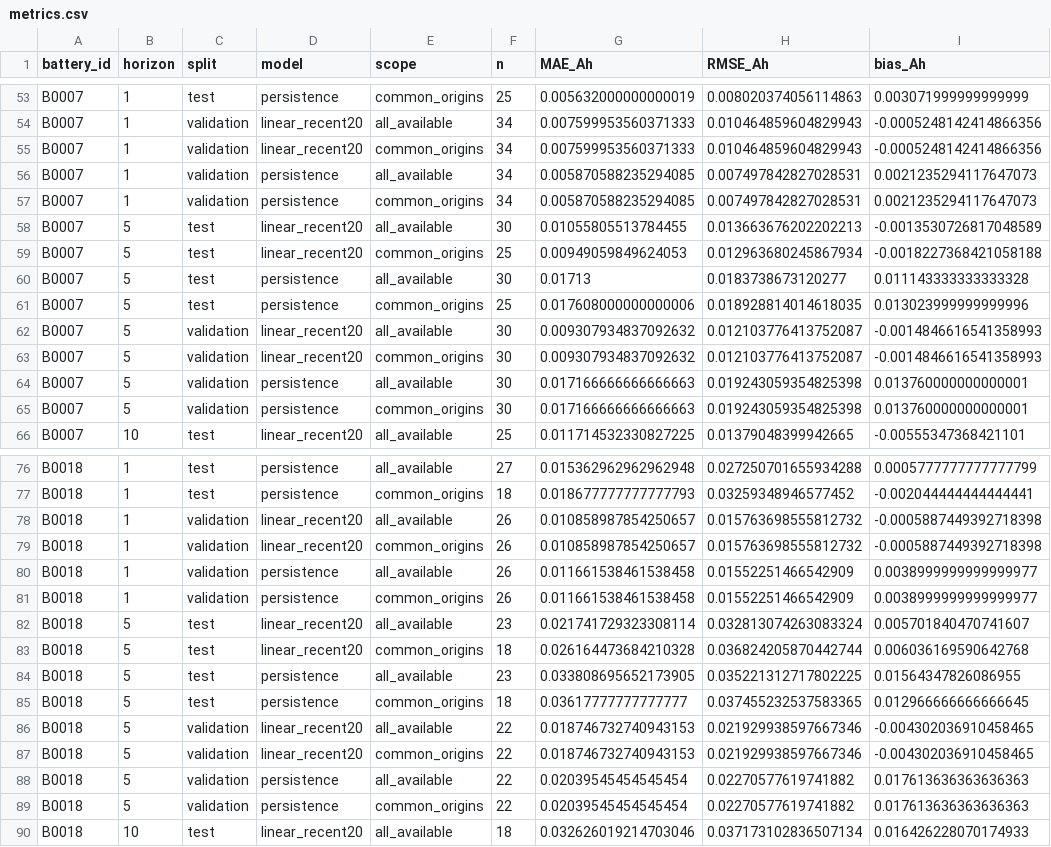
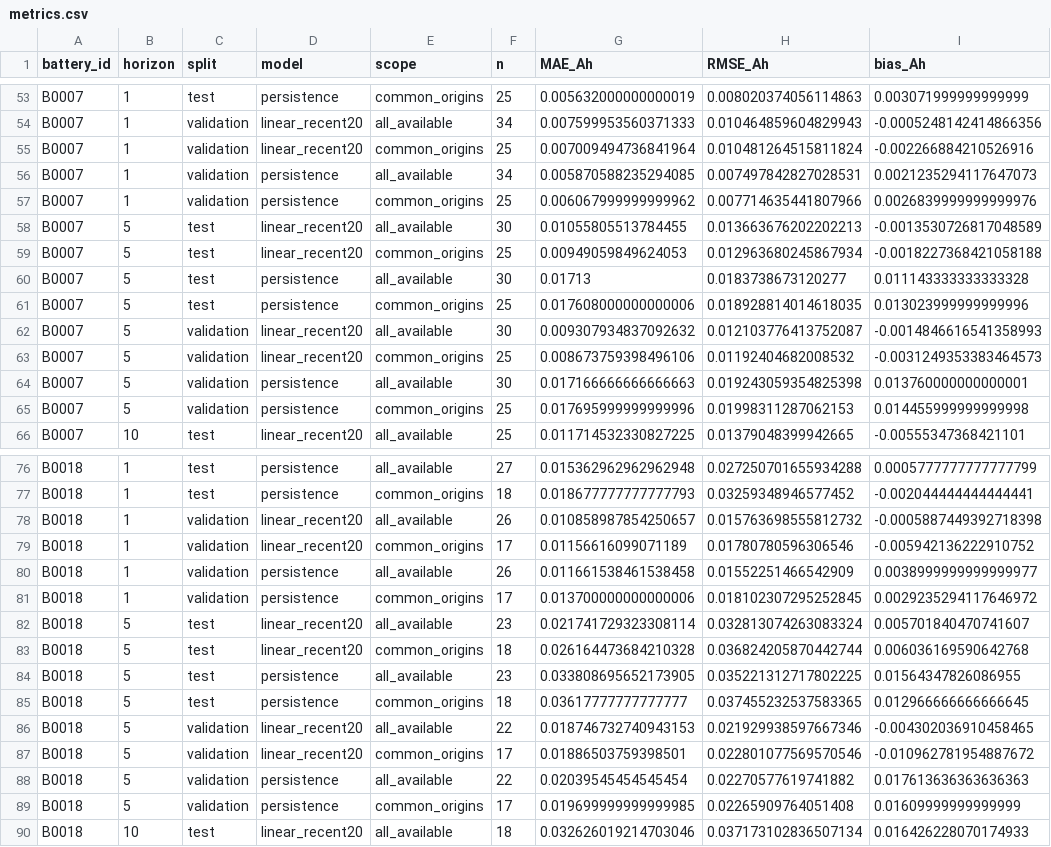
Before and after one commit to yxz666-Y/python-midterm-pre, a CSV file: results/step05/metrics.csv, drawn as a sheet; only a part is shown, gaps mark what is left out; the diff covers the shown part only.

```diff
--- a/results/step05/metrics.csv
+++ b/results/step05/metrics.csv
@@ -54,5 +54,5 @@ B0007,1,test,persistence,common_origins,25,0.005632000000000019,0.00802037405611
 B0007,1,validation,linear_recent20,all_available,34,0.007599953560371333,0.010464859604829943,-0.0005248142414866356
-B0007,1,validation,linear_recent20,common_origins,34,0.007599953560371333,0.010464859604829943,-0.0005248142414866356
+B0007,1,validation,linear_recent20,common_origins,25,0.007009494736841964,0.010481264515811824,-0.002266884210526916
 B0007,1,validation,persistence,all_available,34,0.005870588235294085,0.007497842827028531,0.0021235294117647073
-B0007,1,validation,persistence,common_origins,34,0.005870588235294085,0.007497842827028531,0.0021235294117647073
+B0007,1,validation,persistence,common_origins,25,0.006067999999999962,0.007714635441807966,0.0026839999999999976
 B0007,5,test,linear_recent20,all_available,30,0.01055805513784455,0.013663676202202213,-0.0013530726817048589
@@ -62,5 +62,5 @@ B0007,5,test,persistence,common_origins,25,0.017608000000000006,0.01892881401461
 B0007,5,validation,linear_recent20,all_available,30,0.009307934837092632,0.012103776413752087,-0.0014846616541358993
-B0007,5,validation,linear_recent20,common_origins,30,0.009307934837092632,0.012103776413752087,-0.0014846616541358993
+B0007,5,validation,linear_recent20,common_origins,25,0.008673759398496106,0.01192404682008532,-0.0031249353383464573
 B0007,5,validation,persistence,all_available,30,0.017166666666666663,0.019243059354825398,0.013760000000000001
-B0007,5,validation,persistence,common_origins,30,0.017166666666666663,0.019243059354825398,0.013760000000000001
+B0007,5,validation,persistence,common_origins,25,0.017695999999999996,0.01998311287062153,0.014455999999999998
 B0007,10,test,linear_recent20,all_available,25,0.011714532330827225,0.01379048399942665,-0.00555347368421101
@@ -78,5 +78,5 @@ B0018,1,test,persistence,common_origins,18,0.018677777777777793,0.03259348946577
 B0018,1,validation,linear_recent20,all_available,26,0.010858987854250657,0.015763698555812732,-0.0005887449392718398
-B0018,1,validation,linear_recent20,common_origins,26,0.010858987854250657,0.015763698555812732,-0.0005887449392718398
+B0018,1,validation,linear_recent20,common_origins,17,0.01156616099071189,0.01780780596306546,-0.005942136222910752
 B0018,1,validation,persistence,all_available,26,0.011661538461538458,0.01552251466542909,0.0038999999999999977
-B0018,1,validation,persistence,common_origins,26,0.011661538461538458,0.01552251466542909,0.0038999999999999977
+B0018,1,validation,persistence,common_origins,17,0.013700000000000006,0.018102307295252845,0.0029235294117646972
 B0018,5,test,linear_recent20,all_available,23,0.021741729323308114,0.032813074263083324,0.005701840470741607
@@ -86,5 +86,5 @@ B0018,5,test,persistence,common_origins,18,0.03617777777777777,0.037455232537583
 B0018,5,validation,linear_recent20,all_available,22,0.018746732740943153,0.021929938597667346,-0.004302036910458465
-B0018,5,validation,linear_recent20,common_origins,22,0.018746732740943153,0.021929938597667346,-0.004302036910458465
+B0018,5,validation,linear_recent20,common_origins,17,0.01886503759398501,0.022801077569570546,-0.010962781954887672
 B0018,5,validation,persistence,all_available,22,0.02039545454545454,0.02270577619741882,0.017613636363636363
-B0018,5,validation,persistence,common_origins,22,0.02039545454545454,0.02270577619741882,0.017613636363636363
+B0018,5,validation,persistence,common_origins,17,0.019699999999999985,0.02265909764051408,0.01609999999999999
 B0018,10,test,linear_recent20,all_available,18,0.032626019214703046,0.037173102836507134,0.016426228070174933
```
Also changed, not shown: 32 edited cells elsewhere in this file, results/step05/predictions.csv, 3 other files.
